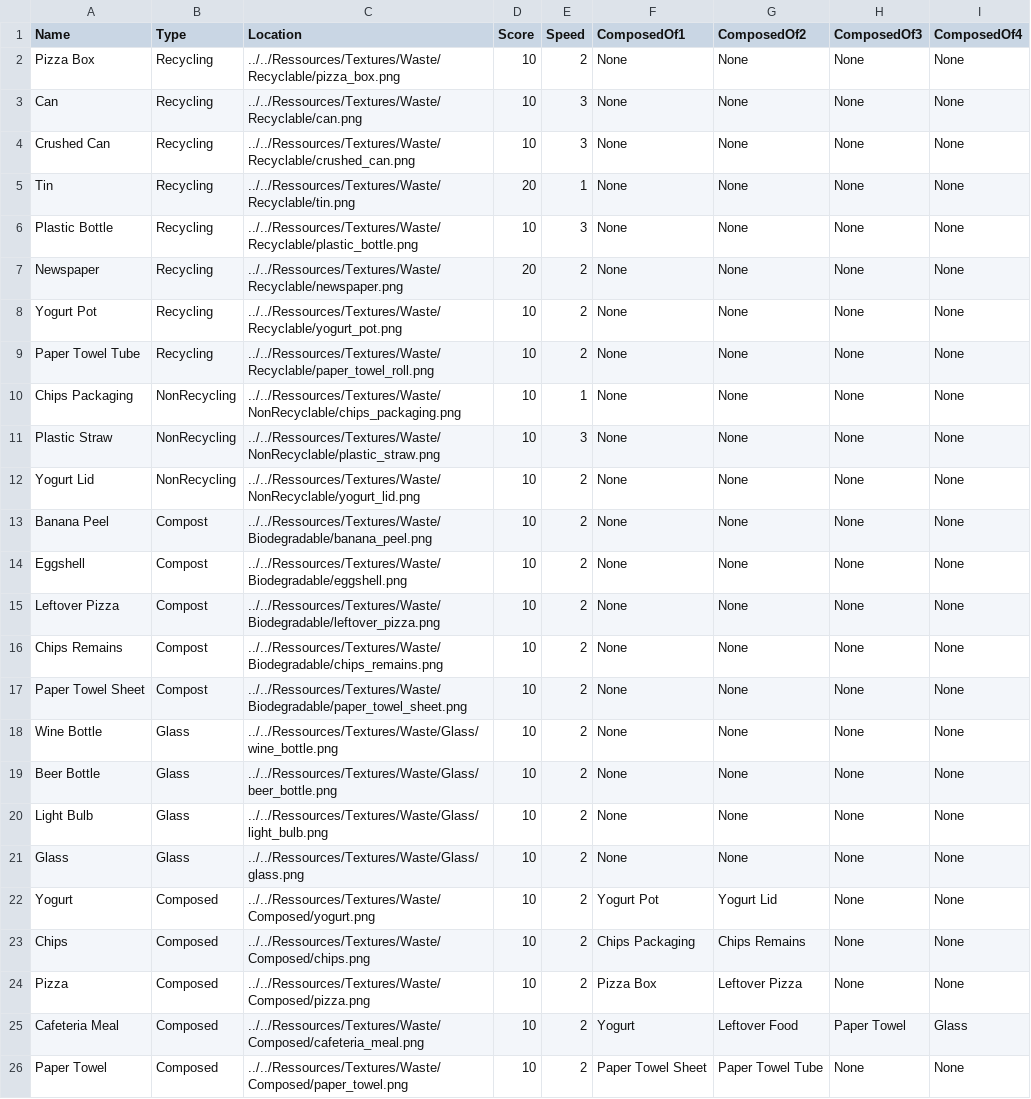
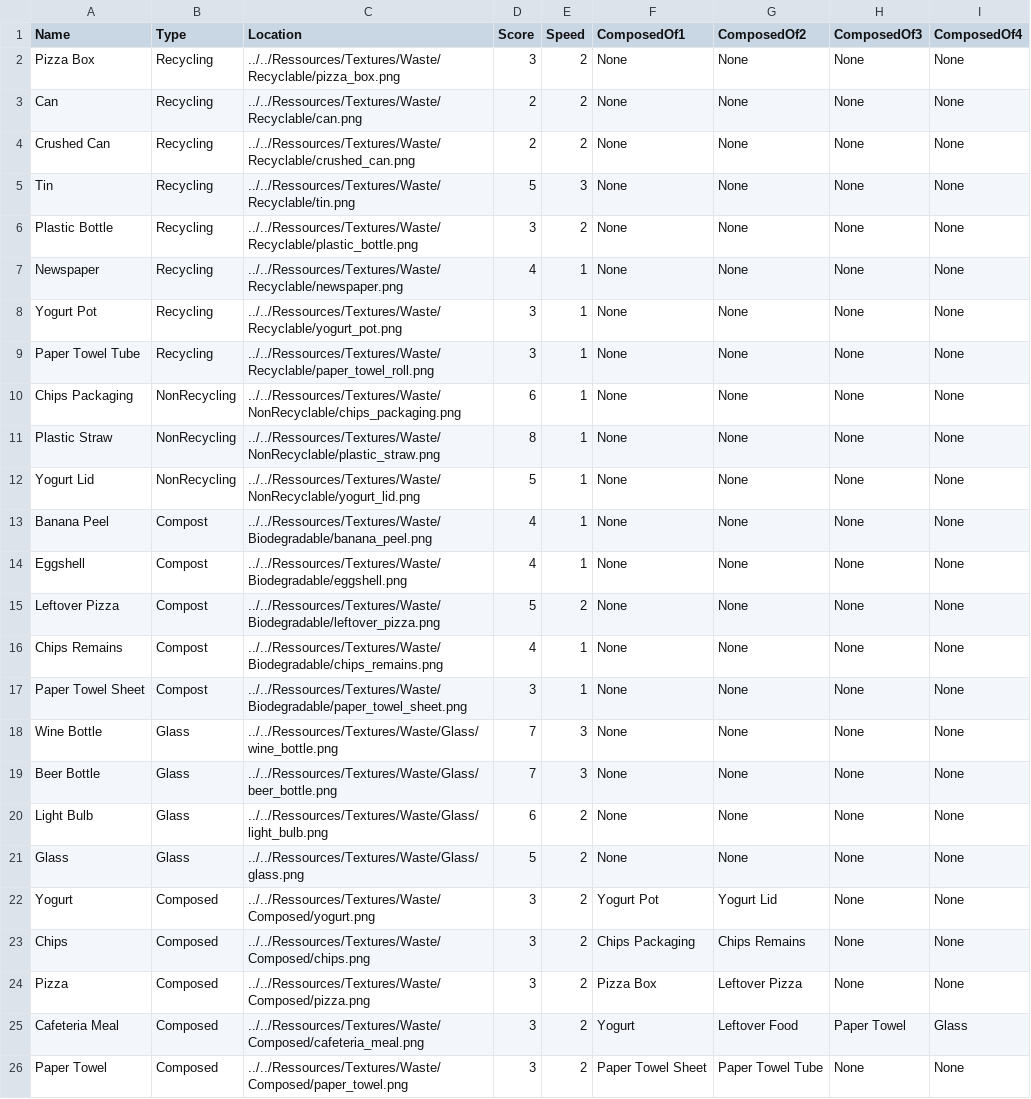
Before and after one commit to Byxis/IG3-ASAIoT, a CSV file: Ressources/CSV/wastes.csv, drawn as a sheet.

```diff
--- a/Ressources/CSV/wastes.csv
+++ b/Ressources/CSV/wastes.csv
@@ -1,26 +1,26 @@
 Name;Type;Location;Score;Speed;ComposedOf1;ComposedOf2;ComposedOf3;ComposedOf4
-Pizza Box;Recycling;../../Ressources/Textures/Waste/Recyclable/pizza_box.png;10;2;None;None;None;None
-Can;Recycling;../../Ressources/Textures/Waste/Recyclable/can.png;10;3;None;None;None;None
-Crushed Can;Recycling;../../Ressources/Textures/Waste/Recyclable/crushed_can.png;10;3;None;None;None;None
-Tin;Recycling;../../Ressources/Textures/Waste/Recyclable/tin.png;20;1;None;None;None;None
-Plastic Bottle;Recycling;../../Ressources/Textures/Waste/Recyclable/plastic_bottle.png;10;3;None;None;None;None
-Newspaper;Recycling;../../Ressources/Textures/Waste/Recyclable/newspaper.png;20;2;None;None;None;None
-Yogurt Pot;Recycling;../../Ressources/Textures/Waste/Recyclable/yogurt_pot.png;10;2;None;None;None;None
-Paper Towel Tube;Recycling;../../Ressources/Textures/Waste/Recyclable/paper_towel_roll.png;10;2;None;None;None;None
-Chips Packaging;NonRecycling;../../Ressources/Textures/Waste/NonRecyclable/chips_packaging.png;10;1;None;None;None;None
-Plastic Straw;NonRecycling;../../Ressources/Textures/Waste/NonRecyclable/plastic_straw.png;10;3;None;None;None;None
-Yogurt Lid;NonRecycling;../../Ressources/Textures/Waste/NonRecyclable/yogurt_lid.png;10;2;None;None;None;None
-Banana Peel;Compost;../../Ressources/Textures/Waste/Biodegradable/banana_peel.png;10;2;None;None;None;None
-Eggshell;Compost;../../Ressources/Textures/Waste/Biodegradable/eggshell.png;10;2;None;None;None;None
-Leftover Pizza;Compost;../../Ressources/Textures/Waste/Biodegradable/leftover_pizza.png;10;2;None;None;None;None
-Chips Remains;Compost;../../Ressources/Textures/Waste/Biodegradable/chips_remains.png;10;2;None;None;None;None
-Paper Towel Sheet;Compost;../../Ressources/Textures/Waste/Biodegradable/paper_towel_sheet.png;10;2;None;None;None;None
-Wine Bottle;Glass;../../Ressources/Textures/Waste/Glass/wine_bottle.png;10;2;None;None;None;None
-Beer Bottle;Glass;../../Ressources/Textures/Waste/Glass/beer_bottle.png;10;2;None;None;None;None
-Light Bulb;Glass;../../Ressources/Textures/Waste/Glass/light_bulb.png;10;2;None;None;None;None
-Glass;Glass;../../Ressources/Textures/Waste/Glass/glass.png;10;2;None;None;None;None
-Yogurt;Composed;../../Ressources/Textures/Waste/Composed/yogurt.png;10;2;Yogurt Pot;Yogurt Lid;None;None
-Chips;Composed;../../Ressources/Textures/Waste/Composed/chips.png;10;2;Chips Packaging;Chips Remains;None;None
-Pizza;Composed;../../Ressources/Textures/Waste/Composed/pizza.png;10;2;Pizza Box;Leftover Pizza;None;None
-Cafeteria Meal;Composed;../../Ressources/Textures/Waste/Composed/cafeteria_meal.png;10;2;Yogurt;Leftover Food;Paper Towel;Glass
-Paper Towel;Composed;../../Ressources/Textures/Waste/Composed/paper_towel.png;10;2;Paper Towel Sheet;Paper Towel Tube;None;None
+Pizza Box;Recycling;../../Ressources/Textures/Waste/Recyclable/pizza_box.png;3;2;None;None;None;None
+Can;Recycling;../../Ressources/Textures/Waste/Recyclable/can.png;2;2;None;None;None;None
+Crushed Can;Recycling;../../Ressources/Textures/Waste/Recyclable/crushed_can.png;2;2;None;None;None;None
+Tin;Recycling;../../Ressources/Textures/Waste/Recyclable/tin.png;5;3;None;None;None;None
+Plastic Bottle;Recycling;../../Ressources/Textures/Waste/Recyclable/plastic_bottle.png;3;2;None;None;None;None
+Newspaper;Recycling;../../Ressources/Textures/Waste/Recyclable/newspaper.png;4;1;None;None;None;None
+Yogurt Pot;Recycling;../../Ressources/Textures/Waste/Recyclable/yogurt_pot.png;3;1;None;None;None;None
+Paper Towel Tube;Recycling;../../Ressources/Textures/Waste/Recyclable/paper_towel_roll.png;3;1;None;None;None;None
+Chips Packaging;NonRecycling;../../Ressources/Textures/Waste/NonRecyclable/chips_packaging.png;6;1;None;None;None;None
+Plastic Straw;NonRecycling;../../Ressources/Textures/Waste/NonRecyclable/plastic_straw.png;8;1;None;None;None;None
+Yogurt Lid;NonRecycling;../../Ressources/Textures/Waste/NonRecyclable/yogurt_lid.png;5;1;None;None;None;None
+Banana Peel;Compost;../../Ressources/Textures/Waste/Biodegradable/banana_peel.png;4;1;None;None;None;None
+Eggshell;Compost;../../Ressources/Textures/Waste/Biodegradable/eggshell.png;4;1;None;None;None;None
+Leftover Pizza;Compost;../../Ressources/Textures/Waste/Biodegradable/leftover_pizza.png;5;2;None;None;None;None
+Chips Remains;Compost;../../Ressources/Textures/Waste/Biodegradable/chips_remains.png;4;1;None;None;None;None
+Paper Towel Sheet;Compost;../../Ressources/Textures/Waste/Biodegradable/paper_towel_sheet.png;3;1;None;None;None;None
+Wine Bottle;Glass;../../Ressources/Textures/Waste/Glass/wine_bottle.png;7;3;None;None;None;None
+Beer Bottle;Glass;../../Ressources/Textures/Waste/Glass/beer_bottle.png;7;3;None;None;None;None
+Light Bulb;Glass;../../Ressources/Textures/Waste/Glass/light_bulb.png;6;2;None;None;None;None
+Glass;Glass;../../Ressources/Textures/Waste/Glass/glass.png;5;2;None;None;None;None
+Yogurt;Composed;../../Ressources/Textures/Waste/Composed/yogurt.png;3;2;Yogurt Pot;Yogurt Lid;None;None
+Chips;Composed;../../Ressources/Textures/Waste/Composed/chips.png;3;2;Chips Packaging;Chips Remains;None;None
+Pizza;Composed;../../Ressources/Textures/Waste/Composed/pizza.png;3;2;Pizza Box;Leftover Pizza;None;None
+Cafeteria Meal;Composed;../../Ressources/Textures/Waste/Composed/cafeteria_meal.png;3;2;Yogurt;Leftover Food;Paper Towel;Glass
+Paper Towel;Composed;../../Ressources/Textures/Waste/Composed/paper_towel.png;3;2;Paper Towel Sheet;Paper Towel Tube;None;None
```
Also changed, not shown: 5 other files.
